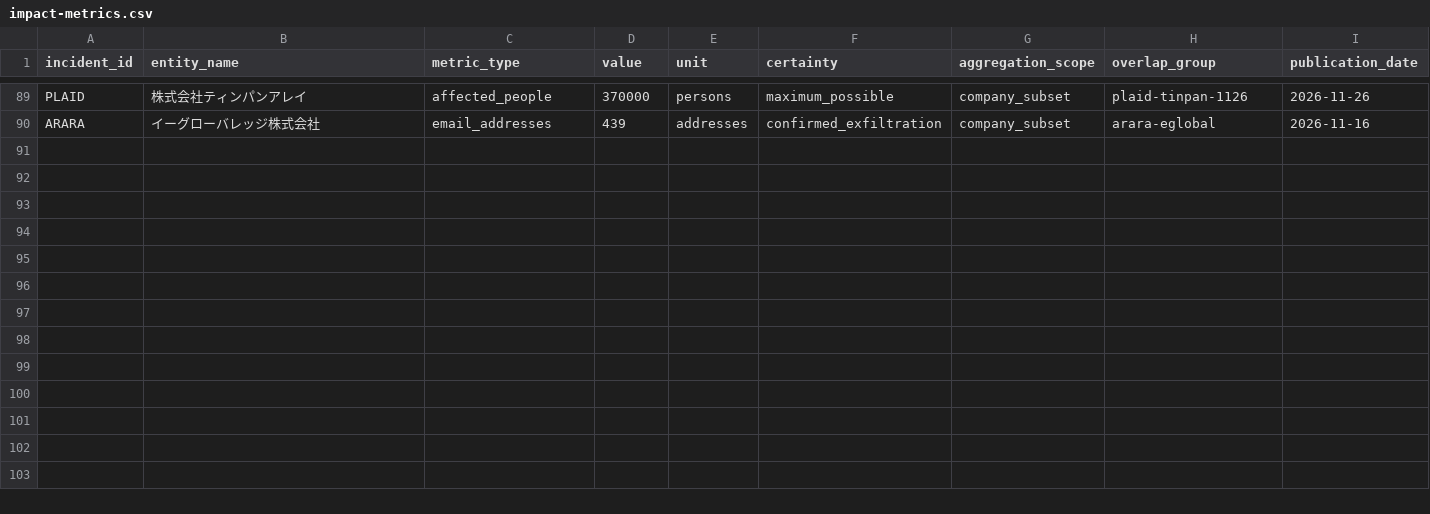
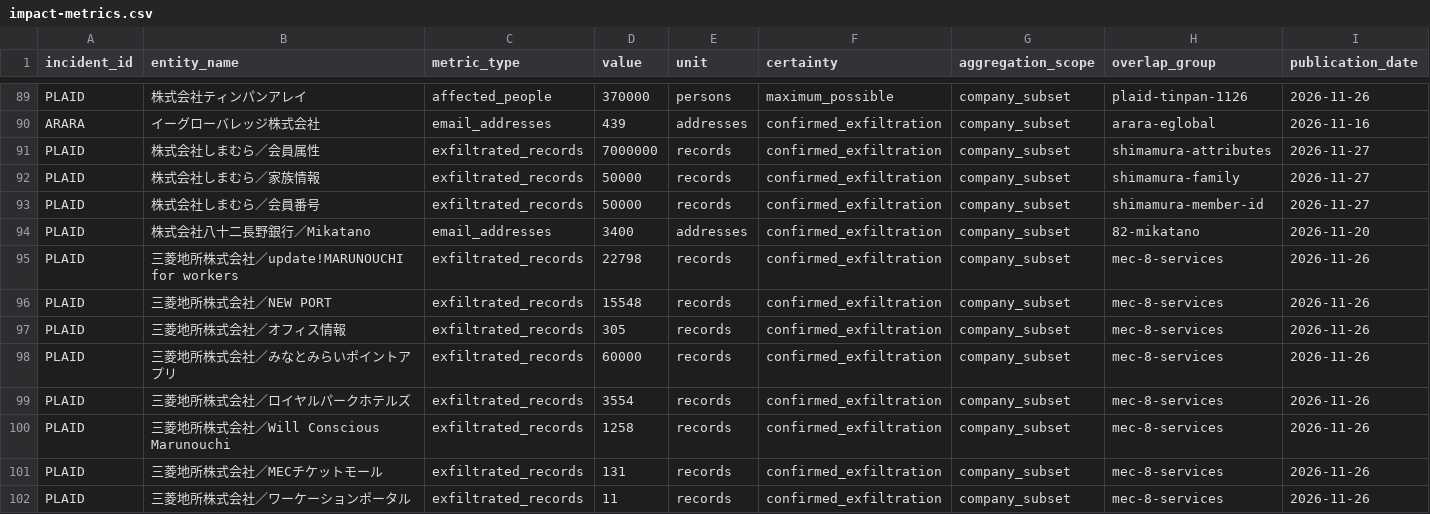
Before and after one commit to recuon/threat-intel-osint-dashboard, a CSV file: supplier-incident-atlas/impact-metrics.csv, drawn as a sheet; only a part is shown, gaps mark what is left out; rows hold the shown columns only; the diff names each change by its address in the sheet, - before the commit and + after, or states it on an @@ line.

```diff
--- a/supplier-incident-atlas/impact-metrics.csv
+++ b/supplier-incident-atlas/impact-metrics.csv
+row 91: PLAID | 株式会社しまむら／会員属性 | exfiltrated_records | 7000000 | records | confirmed_exfiltration | company_subset | shimamura-attributes | 2026-11-27
+row 92: PLAID | 株式会社しまむら／家族情報 | exfiltrated_records | 50000 | records | confirmed_exfiltration | company_subset | shimamura-family | 2026-11-27
+row 93: PLAID | 株式会社しまむら／会員番号 | exfiltrated_records | 50000 | records | confirmed_exfiltration | company_subset | shimamura-member-id | 2026-11-27
+row 94: PLAID | 株式会社八十二長野銀行／Mikatano | email_addresses | 3400 | addresses | confirmed_exfiltration | company_subset | 82-mikatano | 2026-11-20
+row 95: PLAID | 三菱地所株式会社／update!MARUNOUCHI for workers | exfiltrated_records | 22798 | records | confirmed_exfiltration | company_subset | mec-8-services | 2026-11-26
+row 96: PLAID | 三菱地所株式会社／NEW PORT | exfiltrated_records | 15548 | records | confirmed_exfiltration | company_subset | mec-8-services | 2026-11-26
+row 97: PLAID | 三菱地所株式会社／オフィス情報 | exfiltrated_records | 305 | records | confirmed_exfiltration | company_subset | mec-8-services | 2026-11-26
+row 98: PLAID | 三菱地所株式会社／みなとみらいポイントアプリ | exfiltrated_records | 60000 | records | confirmed_exfiltration | company_subset | mec-8-services | 2026-11-26
+row 99: PLAID | 三菱地所株式会社／ロイヤルパークホテルズ | exfiltrated_records | 3554 | records | confirmed_exfiltration | company_subset | mec-8-services | 2026-11-26
+row 100: PLAID | 三菱地所株式会社／Will Conscious Marunouchi | exfiltrated_records | 1258 | records | confirmed_exfiltration | company_subset | mec-8-services | 2026-11-26
+row 101: PLAID | 三菱地所株式会社／MECチケットモール | exfiltrated_records | 131 | records | confirmed_exfiltration | company_subset | mec-8-services | 2026-11-26
+row 102: PLAID | 三菱地所株式会社／ワーケーションポータル | exfiltrated_records | 11 | records | confirmed_exfiltration | company_subset | mec-8-services | 2026-11-26
```
Also changed, not shown: supplier-incident-atlas/data.csv, supplier-incident-atlas/impact-evidence.csv, 2 other files.
